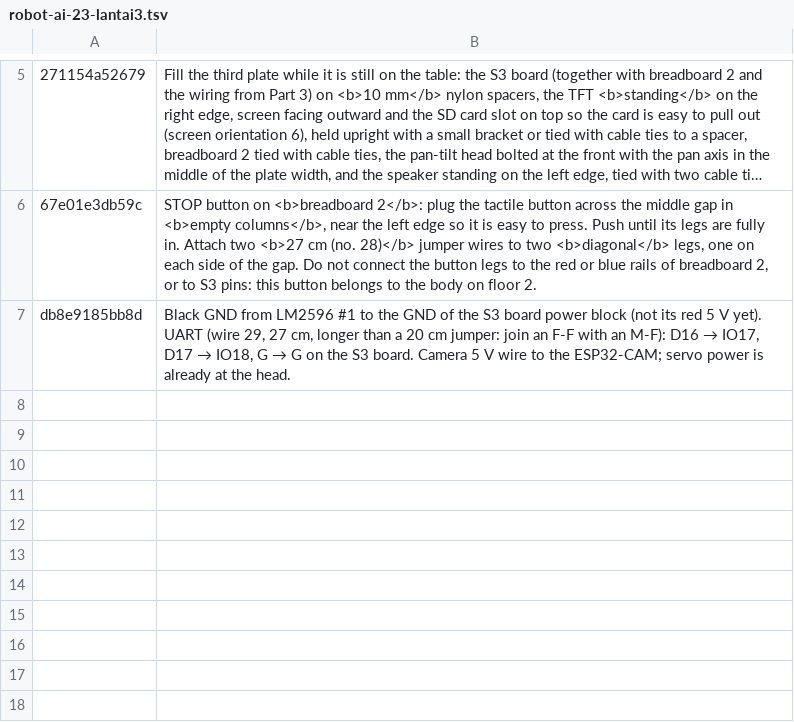
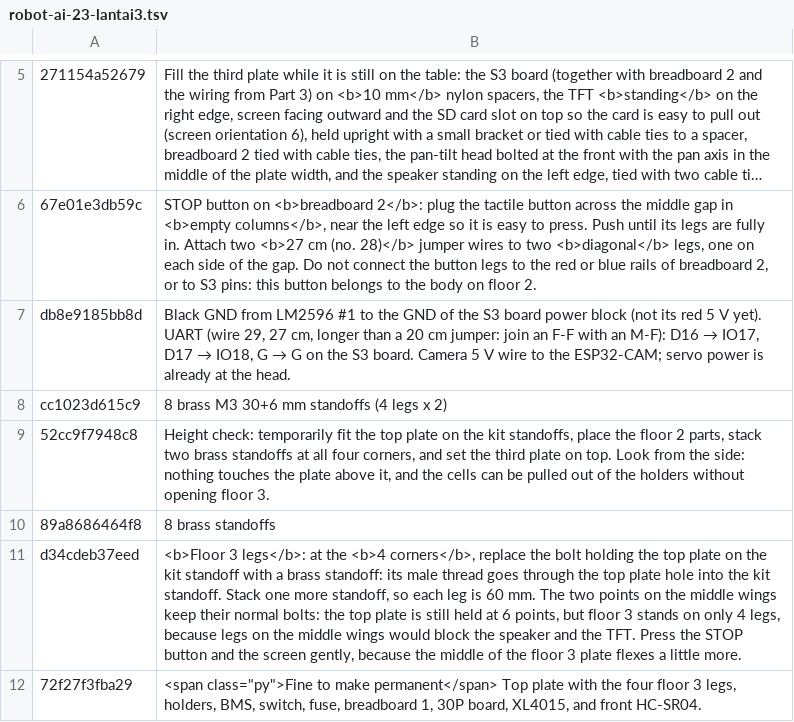
Before and after one commit to rizkyadisatria/rizkyadisatria.github.io, a TSV file: public/controller/_alat/terjemahan/robot-ai-23-lantai3.tsv, drawn as a sheet; only a part is shown, gaps mark what is left out; long unchanged cells end in …; the diff names each change by its address in the sheet, - before the commit and + after, or states it on an @@ line.

Commit message:
Lantai 3 berdiri di 4 kaki pojok; 6 titik tetap untuk plat atas

```diff
--- a/public/controller/_alat/terjemahan/robot-ai-23-lantai3.tsv
+++ b/public/controller/_alat/terjemahan/robot-ai-23-lantai3.tsv
+row 8: cc1023d615c9 | 8 brass M3 30+6 mm standoffs (4 legs x 2)
+row 9: 52cc9f7948c8 | Height check: temporarily fit the top plate on the kit standoffs, place the floor 2 parts, stack two brass standoffs at all four corners, and set the third plate on top. Look from the side: nothing touches the plate above it, and the cells can be pulled out of the holders without opening floor 3.
+row 10: 89a8686464f8 | 8 brass standoffs
+row 11: d34cdeb37eed | <b>Floor 3 legs</b>: at the <b>4 corners</b>, replace the bolt holding the top plate on the kit standoff with a brass standoff: its male thread goes through the top plate hole into the kit standoff. Stack one more standoff, so each leg is 60 mm. The two points on the middle wings keep their normal bolts: the top plate is still held at 6 points, but floor 3 stands on only 4 legs, because legs on the middle wings would block the speaker and the TFT. Press the STOP button and the screen gently, because the middle of the floor 3 plate flexes a little more.
+row 12: 72f27f3fba29 | <span class="py">Fine to make permanent</span> Top plate with the four floor 3 legs, holders, BMS, switch, fuse, breadboard 1, 30P board, XL4015, and front HC-SR04.
```
Also changed, not shown: public/controller/_alat/terjemahan/robot-ai-08-rakit.tsv, public/controller/_alat/terjemahan/robot-ai-13-langkah-rakit.tsv, 8 other files.
